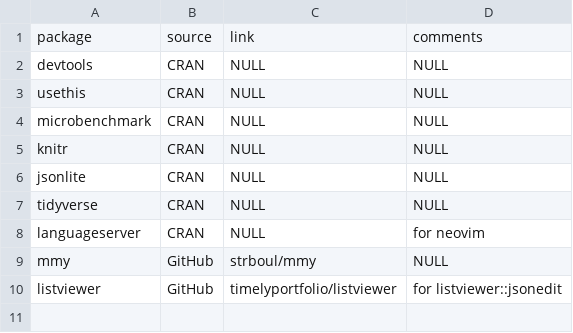
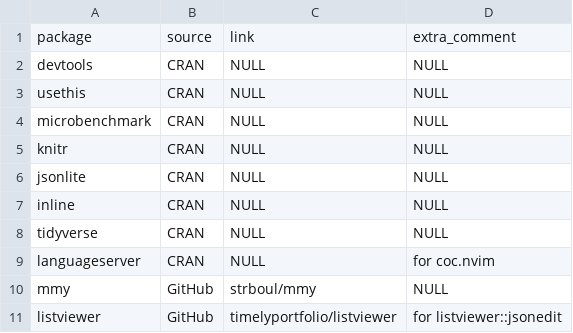
Before and after one commit to strboul/workbench, a CSV file: languages/R/packages.csv, drawn as a sheet.

```diff
--- a/languages/R/packages.csv
+++ b/languages/R/packages.csv
@@ -1,2 +1,2 @@
-"package","source","link","comments"
+"package","source","link","extra_comment"
 "devtools","CRAN","NULL","NULL"
@@ -6,4 +6,5 @@
 "jsonlite","CRAN","NULL","NULL"
+"inline","CRAN","NULL","NULL"
 "tidyverse","CRAN","NULL","NULL"
-"languageserver","CRAN","NULL","for neovim"
+"languageserver","CRAN","NULL","for coc.nvim"
 "mmy","GitHub","strboul/mmy",NULL
```
Also changed, not shown: 48 other files.
